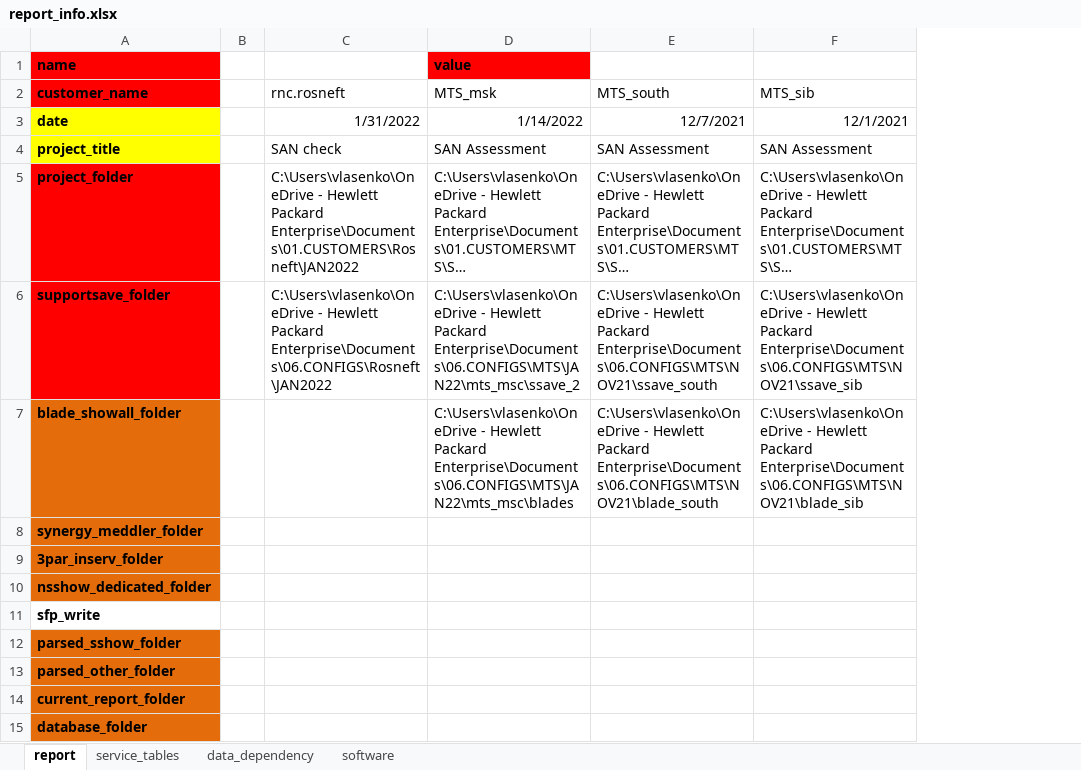
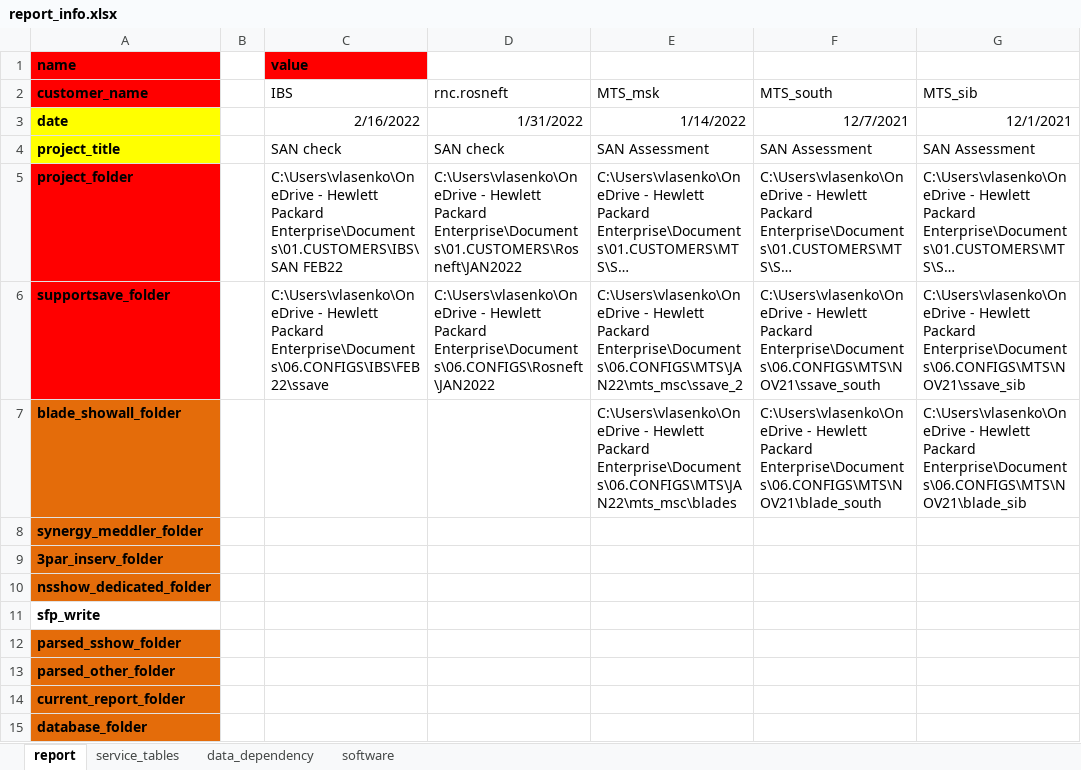
Before and after one commit to KonstantinAlxVlasenko/san_report_automation, an Excel workbook: report_info.xlsx, sheet report, drawn as a sheet; only a part is shown; long unchanged cells end in …; values as stored, in another font and other column widths than the file's, no borders; addresses are those after the commit; the diff names each change by its address in the sheet, - before the commit and + after, or states it on an @@ line.

```diff
--- a/report_info.xlsx (sheet report)
+++ b/report_info.xlsx (sheet report)
+column C, rows 1-6: value | IBS | 2/16/2022 | SAN check | C:\Users\vlasenko\OneDrive - Hewlett Packard Enterprise\Documents\01.CUSTOMERS\IBS\SAN FEB22 | C:\Users\vlasenko\OneDrive - Hewlett Packard Enterprise\Documents\06.CONFIGS\IBS\FEB22\ssave
-E1: value
+E1: (empty)
-E1 fill: #FF0000
+E1 fill: none
```
Also changed, not shown: sheet service_tables, san_automation_info.xlsx, 24 other files.
